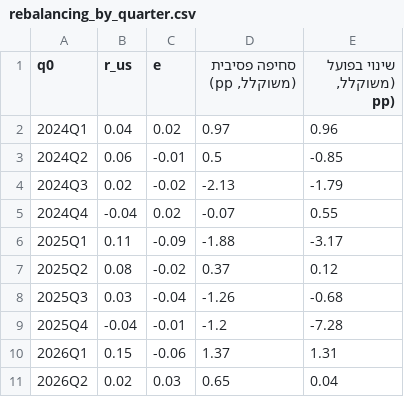
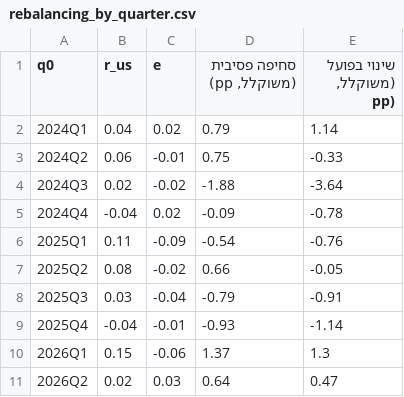
Before and after one commit to Revach123/INDEX-FX, a CSV file: data/results/rebalancing_by_quarter.csv, drawn as a sheet.

```diff
--- a/data/results/rebalancing_by_quarter.csv
+++ b/data/results/rebalancing_by_quarter.csv
@@ -1,11 +1,11 @@
 q0,r_us,e,"סחיפה פסיבית (משוקלל, pp)","שינוי בפועל (משוקלל, pp)"
-2024Q1,0.04,0.02,0.97,0.96
-2024Q2,0.06,-0.01,0.5,-0.85
-2024Q3,0.02,-0.02,-2.13,-1.79
-2024Q4,-0.04,0.02,-0.07,0.55
-2025Q1,0.11,-0.09,-1.88,-3.17
-2025Q2,0.08,-0.02,0.37,0.12
-2025Q3,0.03,-0.04,-1.26,-0.68
-2025Q4,-0.04,-0.01,-1.2,-7.28
-2026Q1,0.15,-0.06,1.37,1.31
-2026Q2,0.02,0.03,0.65,0.04
+2024Q1,0.04,0.02,0.79,1.14
+2024Q2,0.06,-0.01,0.75,-0.33
+2024Q3,0.02,-0.02,-1.88,-3.64
+2024Q4,-0.04,0.02,-0.09,-0.78
+2025Q1,0.11,-0.09,-0.54,-0.76
+2025Q2,0.08,-0.02,0.66,-0.05
+2025Q3,0.03,-0.04,-0.79,-0.91
+2025Q4,-0.04,-0.01,-0.93,-1.14
+2026Q1,0.15,-0.06,1.37,1.3
+2026Q2,0.02,0.03,0.64,0.47
```
Also changed, not shown: data/results/rebalancing_test.csv, 12 other files.
